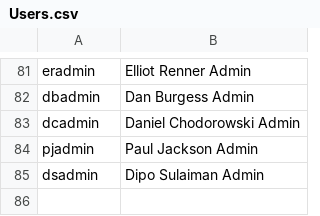
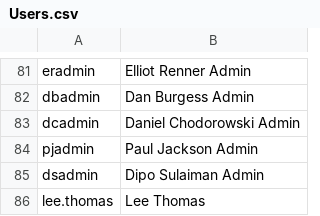
Before and after one commit to Banana-Goats/Ableworld, a CSV file: Users.csv, drawn as a sheet; only a part is shown, gaps mark what is left out; the diff names each change by its address in the sheet, - before the commit and + after, or states it on an @@ line.

Commit message:
Update Users.csv

```diff
--- a/Users.csv
+++ b/Users.csv
+row 86: lee.thomas | Lee Thomas
```
